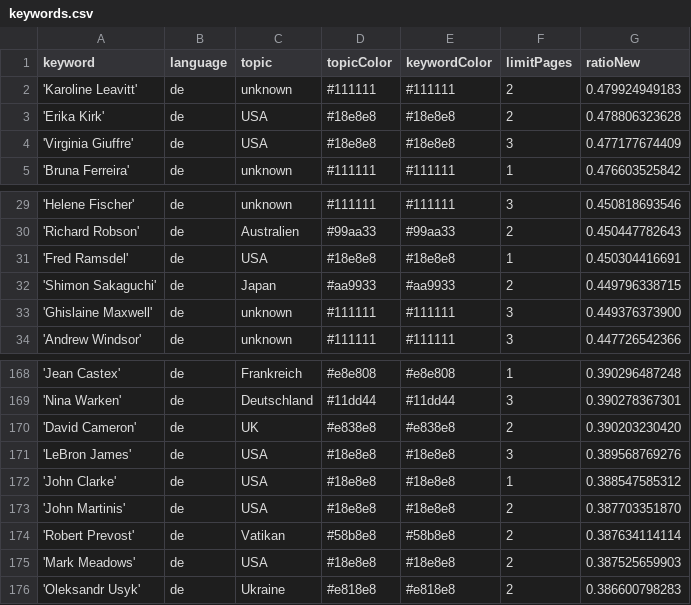
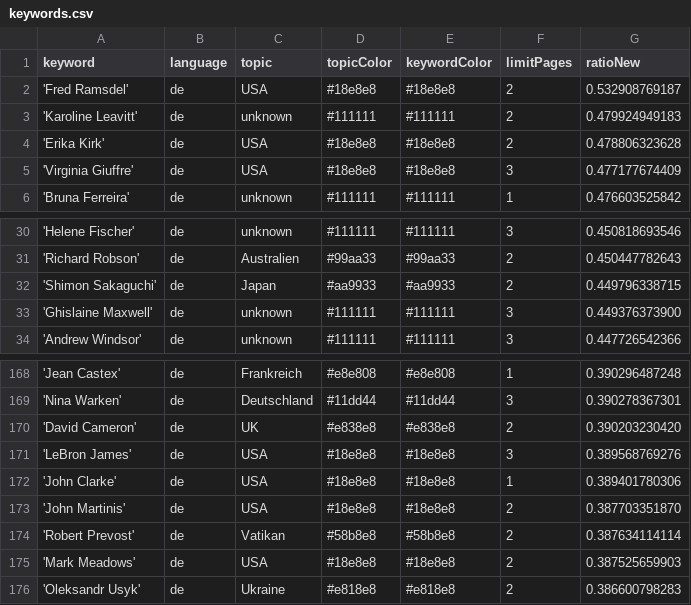
Before and after one commit to JoPhi24-news/leuteFluesterer, a CSV file: keywords.csv, drawn as a sheet; only a part is shown, gaps mark what is left out.

```diff
--- a/keywords.csv
+++ b/keywords.csv
@@ -1,2 +1,3 @@
 keyword,language,topic,topicColor,keywordColor,limitPages,ratioNew
+'Fred Ramsdel',de,USA,#18e8e8,#18e8e8,2,0.532908769187
 'Karoline Leavitt',de,unknown,#111111,#111111,2,0.479924949183
@@ -30,3 +31,2 @@ keyword,language,topic,topicColor,keywordColor,limitPages,ratioNew
 'Richard Robson',de,Australien,#99aa33,#99aa33,2,0.450447782643
-'Fred Ramsdel',de,USA,#18e8e8,#18e8e8,1,0.450304416691
 'Shimon Sakaguchi',de,Japan,#aa9933,#aa9933,2,0.449796338715
@@ -171,3 +171,3 @@ keyword,language,topic,topicColor,keywordColor,limitPages,ratioNew
 'LeBron James',de,USA,#18e8e8,#18e8e8,3,0.389568769276
-'John Clarke',de,USA,#18e8e8,#18e8e8,1,0.388547585312
+'John Clarke',de,USA,#18e8e8,#18e8e8,1,0.389401780306
 'John Martinis',de,USA,#18e8e8,#18e8e8,2,0.387703351870
```
Also changed, not shown: csv/news_2025_12.csv.
